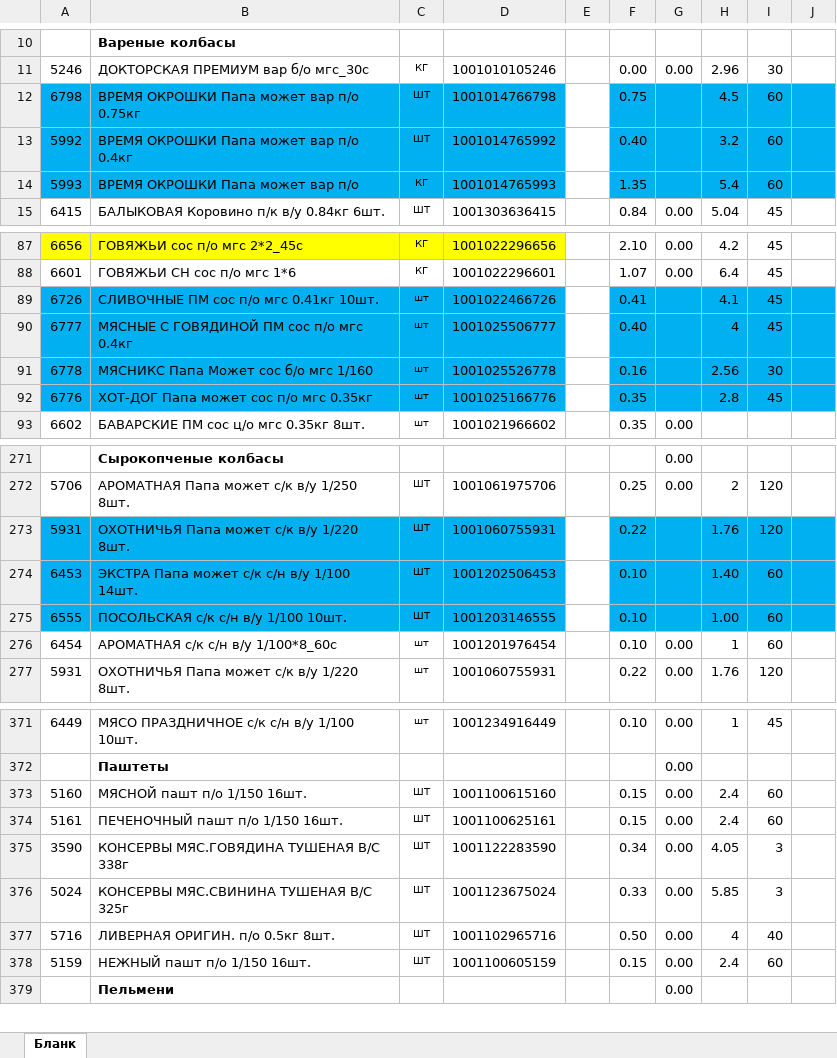
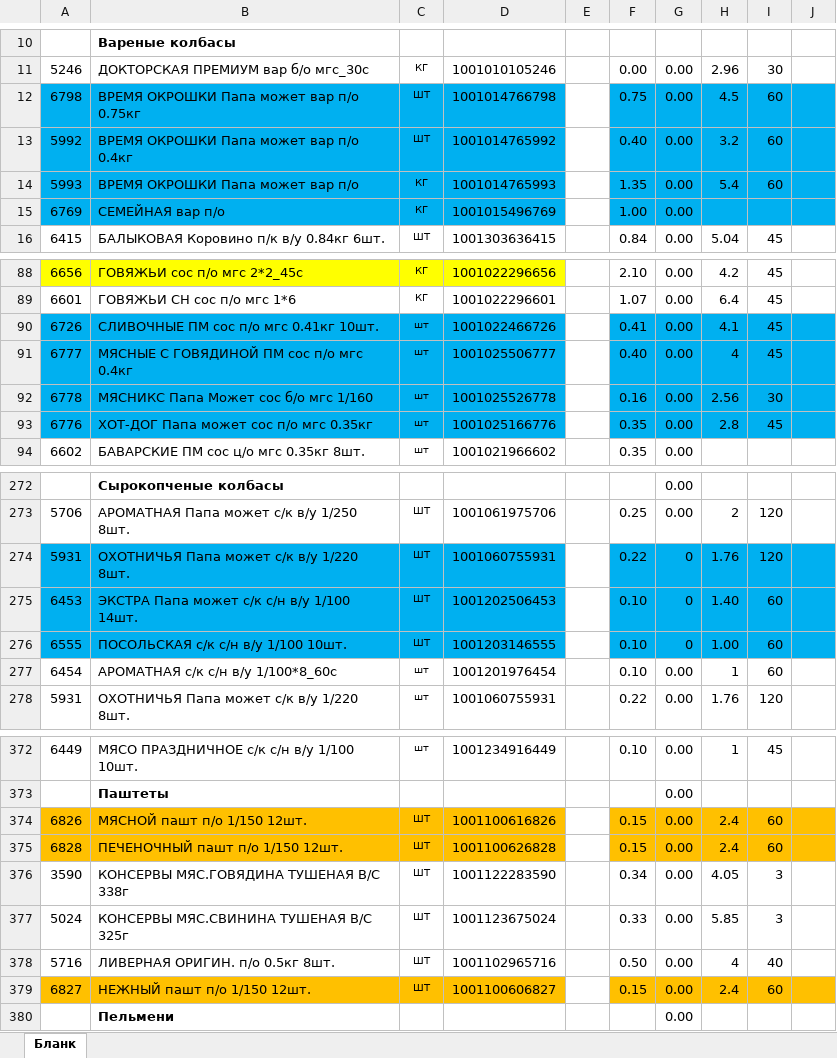
Before and after one commit to Fejanin/ostankino_ki, an Excel workbook: чистый бланк/Заказ Новое Время 15,04. Бердянск№.xlsx, sheet Бланк, drawn as a sheet; only a part is shown, gaps mark what is left out; values as stored, in another font and other column widths than the file's, no borders; charts and pictures not drawn; addresses are those after the commit; the diff covers the shown part only; the diff names each change by its address in the sheet, - before the commit and + after, or states it on an @@ line.

```diff
--- a/чистый бланк/Заказ Новое Время 15,04. Бердянск№.xlsx (sheet Бланк)
+++ b/чистый бланк/Заказ Новое Время 15,04. Бердянск№.xlsx (sheet Бланк)
-G12:G14: (empty)
+G12:G14: 0.00
+row 15: 6769 | СЕМЕЙНАЯ вар п/о | КГ | 1001015496769 |  | 1.00 | 0.00
-G90:G93: (empty)
+G90:G93: 0.00
-G274:G276: (empty)
+G274:G276: 0
-A374: 5160
+A374: 6826
-A374:D375 fill: none
+A374:D375 fill: #FFC000
-B374: МЯСНОЙ пашт п/о 1/150 16шт.
+B374: МЯСНОЙ пашт п/о 1/150 12шт.
-D374: 1001100615160
+D374: 1001100616826
-F374:J375 fill: none
+F374:J375 fill: #FFC000
-A375: 5161
+A375: 6828
-B375: ПЕЧЕНОЧНЫЙ пашт п/о 1/150 16шт.
+B375: ПЕЧЕНОЧНЫЙ пашт п/о 1/150 12шт.
-D375: 1001100625161
+D375: 1001100626828
-A379: 5159
+A379: 6827
-A379:D379 fill: none
+A379:D379 fill: #FFC000
-B379: НЕЖНЫЙ пашт п/о 1/150 16шт.
+B379: НЕЖНЫЙ пашт п/о 1/150 12шт.
-D379: 1001100605159
+D379: 1001100606827
-F379:J379 fill: none
+F379:J379 fill: #FFC000
```
Also changed, not shown: 2 edited cells elsewhere in this sheet, formulas that keep their value, moduls/1С.xlsx, 2 other files.
